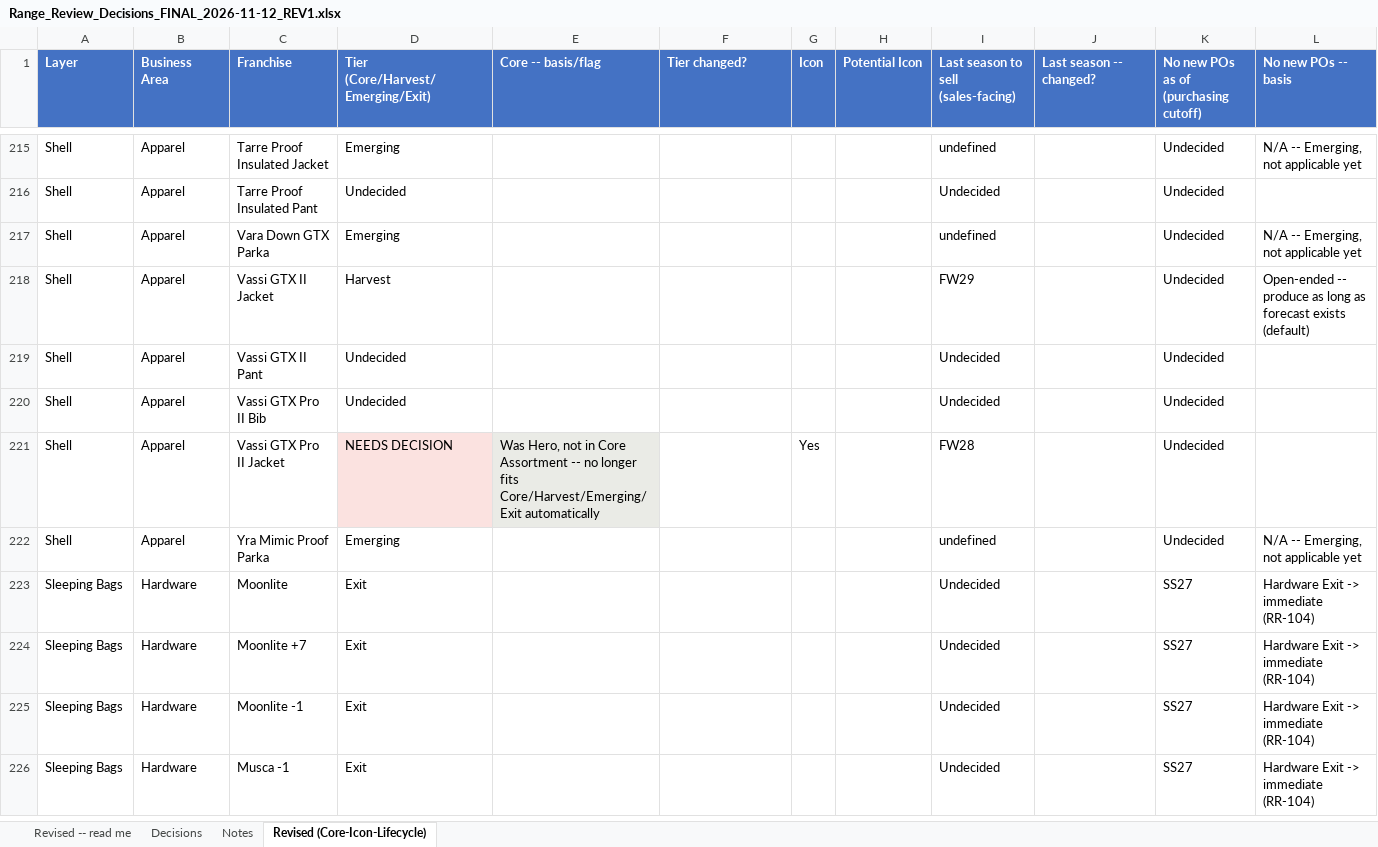
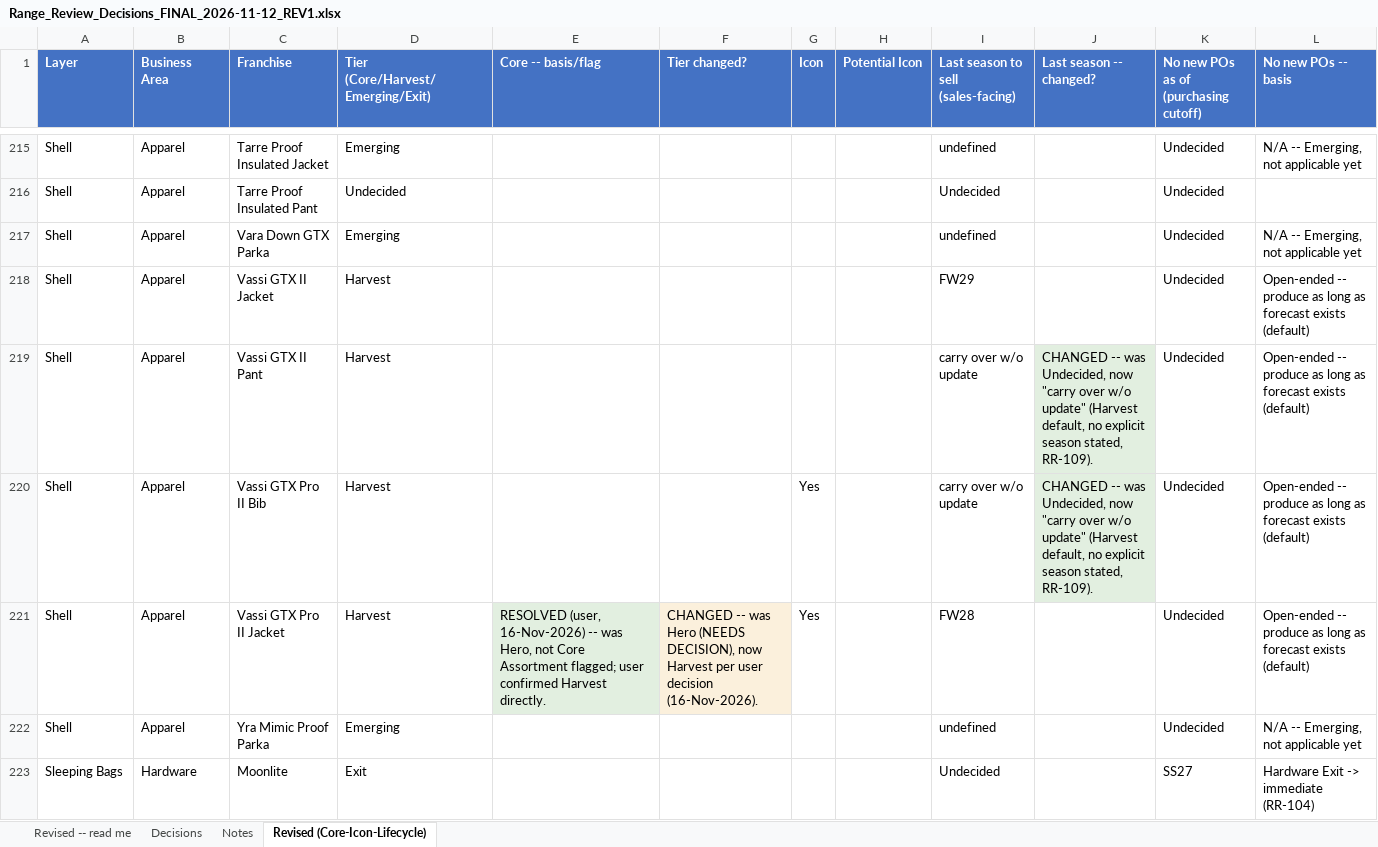
Before and after one commit to surflongboard/project_bob, an Excel workbook: data/range_review/outputs/archive/Range_Review_Decisions_FINAL_2026-11-12_REV1.xlsx, sheet Revised (Core-Icon-Lifecycle), drawn as a sheet; only a part is shown, gaps mark what is left out; the shorter side is filled out with more unchanged rows; values as stored, in another font and other column widths than the file's, no borders; the diff names each change by its address in the sheet, - before the commit and + after, or states it on an @@ line.

```diff
--- a/data/range_review/outputs/archive/Range_Review_Decisions_FINAL_2026-11-12_REV1.xlsx (sheet Revised (Core-Icon-Lifecycle))
+++ b/data/range_review/outputs/archive/Range_Review_Decisions_FINAL_2026-11-12_REV1.xlsx (sheet Revised (Core-Icon-Lifecycle))
-D219:D220: Undecided
+D219:D220: Harvest
-I219:I220: Undecided
+I219:I220: carry over w/o update
-J219:J220 (Last season -- changed?): (empty)
+J219:J220 (Last season -- changed?): CHANGED -- was Undecided, now "carry over w/o update" (Harvest default, no explicit season stated, RR-109).
-J219:J220 fill: none
+J219:J220 fill: #E2EFE0
-L219:L221 (No new POs -- basis): (empty)
+L219:L221 (No new POs -- basis): Open-ended -- produce as long as forecast exists (default)
-G220 (Icon): (empty)
+G220 (Icon): Yes
-D221: NEEDS DECISION
+D221: Harvest
-D221 fill: #FBE2E0
+D221 fill: none
-E221 (Core -- basis/flag): Was Hero, not in Core Assortment -- no longer fits Core/Harvest/Emerging/Exit automatically
+E221 (Core -- basis/flag): RESOLVED (user, 16-Nov-2026) -- was Hero, not Core Assortment flagged; user confirmed Harvest directly.
-F221 (Tier changed?): (empty)
+F221 (Tier changed?): CHANGED -- was Hero (NEEDS DECISION), now Harvest per user decision (16-Nov-2026).
-F221 fill: none
+F221 fill: #FBF0DC
```
Also changed, not shown: sheet Revised -- read me, 1 other file.
